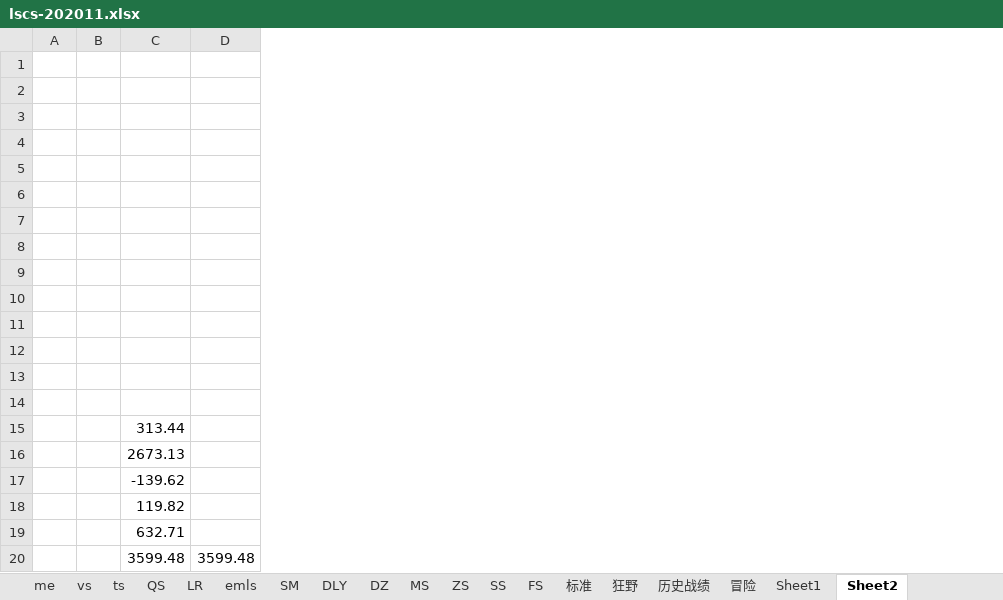
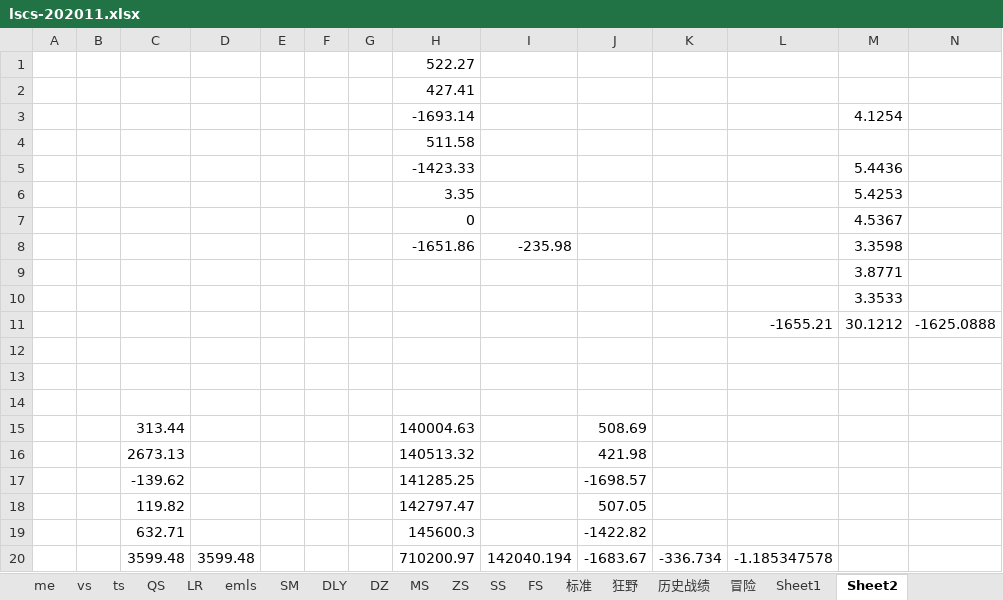
Before and after one commit to czl315/ttjj, an Excel workbook: src/main/java/game/lscs-202011.xlsx, sheet Sheet2, drawn as a sheet; values as stored, in another font and other column widths than the file's, no borders; the diff names each change by its address in the sheet, - before the commit and + after, or states it on an @@ line.

```diff
--- a/src/main/java/game/lscs-202011.xlsx (sheet Sheet2)
+++ b/src/main/java/game/lscs-202011.xlsx (sheet Sheet2)
+column E, empty
+column F, empty
+column G, empty
+column H, rows 1-20: 522.27 | 427.41 | -1693.14 | 511.58 | -1423.33 | 3.35 | 0 | -1651.86 |  |  |  |  |  |  | 140004.63 | 140513.32 | 141285.25 | 142797.47 | 145600.3 | 710200.97
+column I, rows 8-20: -235.98 |  |  |  |  |  |  |  |  |  |  |  | 142040.194
+column J, rows 15-20: 508.69 | 421.98 | -1698.57 | 507.05 | -1422.82 | -1683.67
+column K, row 20: -336.734
+column L, rows 11-20: -1655.21 |  |  |  |  |  |  |  |  | -1.185347578
+column M, rows 3-11: 4.1254 |  | 5.4436 | 5.4253 | 4.5367 | 3.3598 | 3.8771 | 3.3533 | 30.1212
+column N, row 11: -1625.0888
-row 3: (empty)
+row 3:  |  |  |  |  |  |  | -1693.14 |  |  |  |  | 4.1254
-row 5: (empty)
+row 5:  |  |  |  |  |  |  | -1423.33 |  |  |  |  | 5.4436
-row 6: (empty)
+row 6:  |  |  |  |  |  |  | 3.35 |  |  |  |  | 5.4253
-row 7: (empty)
+row 7:  |  |  |  |  |  |  | 0 |  |  |  |  | 4.5367
-row 8: (empty)
+row 8:  |  |  |  |  |  |  | -1651.86 | -235.98 |  |  |  | 3.3598
-row 11: (empty)
+row 11:  |  |  |  |  |  |  |  |  |  |  | -1655.21 | 30.1212 | -1625.0888
```
Also changed, not shown: sheet 标准, sheet DZ, 5 other files.
